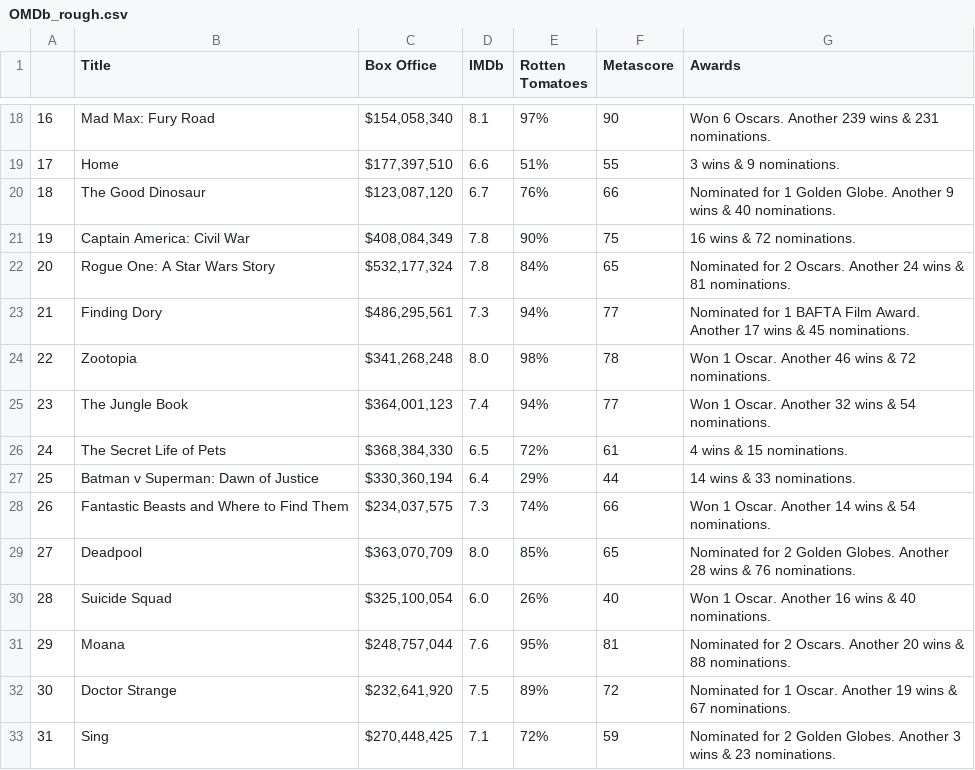
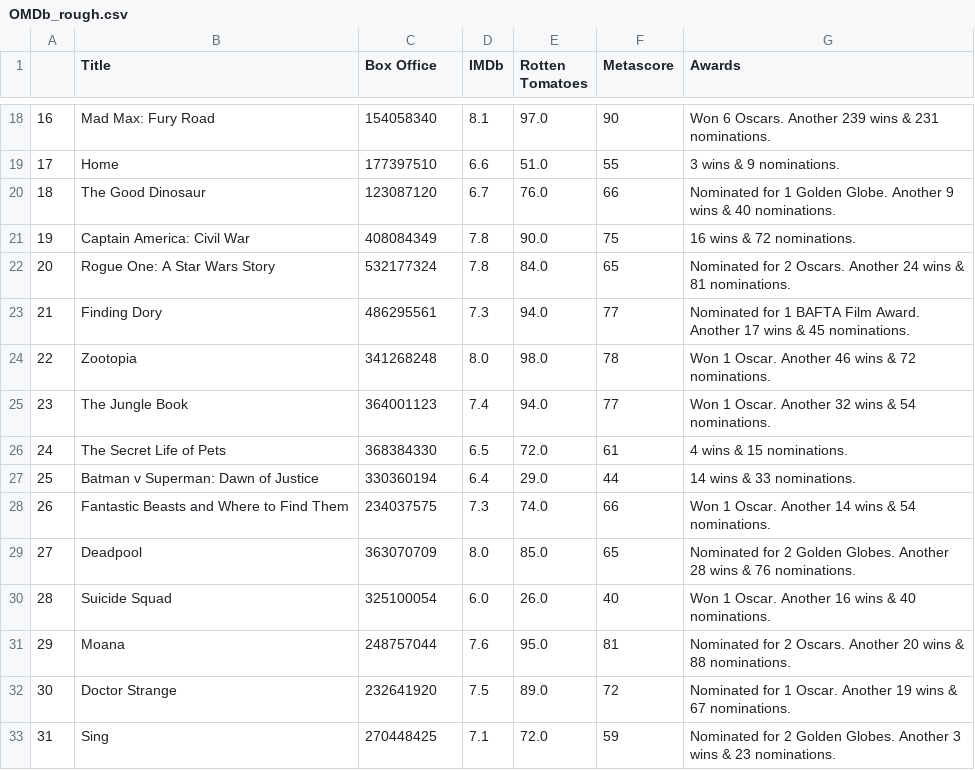
Before and after one commit to juliabrunett/project1, a CSV file: Output_Files/OMDb_rough.csv, drawn as a sheet; only a part is shown, gaps mark what is left out; the diff covers the shown part only.

```diff
--- a/Output_Files/OMDb_rough.csv
+++ b/Output_Files/OMDb_rough.csv
@@ -18,16 +18,16 @@
-16,Mad Max: Fury Road,"$154,058,340",8.1,97%,90,Won 6 Oscars. Another 239 wins & 231 nominations.
-17,Home,"$177,397,510",6.6,51%,55,3 wins & 9 nominations.
-18,The Good Dinosaur,"$123,087,120",6.7,76%,66,Nominated for 1 Golden Globe. Another 9 wins & 40 nominations.
-19,Captain America: Civil War,"$408,084,349",7.8,90%,75,16 wins & 72 nominations.
-20,Rogue One: A Star Wars Story,"$532,177,324",7.8,84%,65,Nominated for 2 Oscars. Another 24 wins & 81 nominations.
-21,Finding Dory,"$486,295,561",7.3,94%,77,Nominated for 1 BAFTA Film Award. Another 17 wins & 45 nominations.
-22,Zootopia,"$341,268,248",8.0,98%,78,Won 1 Oscar. Another 46 wins & 72 nominations.
-23,The Jungle Book,"$364,001,123",7.4,94%,77,Won 1 Oscar. Another 32 wins & 54 nominations.
-24,The Secret Life of Pets,"$368,384,330",6.5,72%,61,4 wins & 15 nominations.
-25,Batman v Superman: Dawn of Justice,"$330,360,194",6.4,29%,44,14 wins & 33 nominations.
-26,Fantastic Beasts and Where to Find Them,"$234,037,575",7.3,74%,66,Won 1 Oscar. Another 14 wins & 54 nominations.
-27,Deadpool,"$363,070,709",8.0,85%,65,Nominated for 2 Golden Globes. Another 28 wins & 76 nominations.
-28,Suicide Squad,"$325,100,054",6.0,26%,40,Won 1 Oscar. Another 16 wins & 40 nominations.
-29,Moana,"$248,757,044",7.6,95%,81,Nominated for 2 Oscars. Another 20 wins & 88 nominations.
-30,Doctor Strange,"$232,641,920",7.5,89%,72,Nominated for 1 Oscar. Another 19 wins & 67 nominations.
-31,Sing,"$270,448,425",7.1,72%,59,Nominated for 2 Golden Globes. Another 3 wins & 23 nominations.
+16,Mad Max: Fury Road,154058340,8.1,97.0,90,Won 6 Oscars. Another 239 wins & 231 nominations.
+17,Home,177397510,6.6,51.0,55,3 wins & 9 nominations.
+18,The Good Dinosaur,123087120,6.7,76.0,66,Nominated for 1 Golden Globe. Another 9 wins & 40 nominations.
+19,Captain America: Civil War,408084349,7.8,90.0,75,16 wins & 72 nominations.
+20,Rogue One: A Star Wars Story,532177324,7.8,84.0,65,Nominated for 2 Oscars. Another 24 wins & 81 nominations.
+21,Finding Dory,486295561,7.3,94.0,77,Nominated for 1 BAFTA Film Award. Another 17 wins & 45 nominations.
+22,Zootopia,341268248,8.0,98.0,78,Won 1 Oscar. Another 46 wins & 72 nominations.
+23,The Jungle Book,364001123,7.4,94.0,77,Won 1 Oscar. Another 32 wins & 54 nominations.
+24,The Secret Life of Pets,368384330,6.5,72.0,61,4 wins & 15 nominations.
+25,Batman v Superman: Dawn of Justice,330360194,6.4,29.0,44,14 wins & 33 nominations.
+26,Fantastic Beasts and Where to Find Them,234037575,7.3,74.0,66,Won 1 Oscar. Another 14 wins & 54 nominations.
+27,Deadpool,363070709,8.0,85.0,65,Nominated for 2 Golden Globes. Another 28 wins & 76 nominations.
+28,Suicide Squad,325100054,6.0,26.0,40,Won 1 Oscar. Another 16 wins & 40 nominations.
+29,Moana,248757044,7.6,95.0,81,Nominated for 2 Oscars. Another 20 wins & 88 nominations.
+30,Doctor Strange,232641920,7.5,89.0,72,Nominated for 1 Oscar. Another 19 wins & 67 nominations.
+31,Sing,270448425,7.1,72.0,59,Nominated for 2 Golden Globes. Another 3 wins & 23 nominations.
```
Also changed, not shown: 156 edited cells elsewhere in this file, Output_Files/TMDb_rough.csv, 1 other file.
